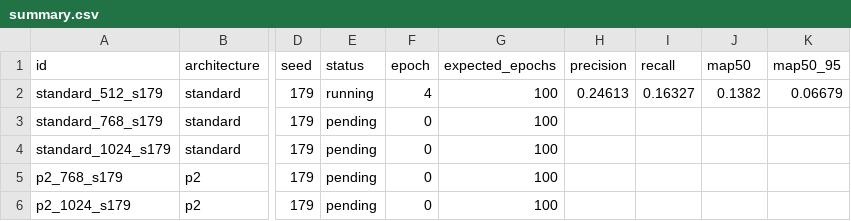
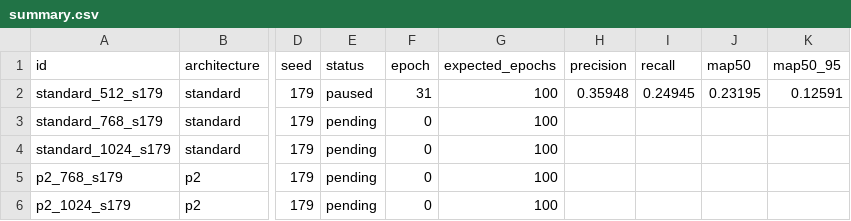
Before and after one commit to DeepBluesL/VisDrone, a CSV file: results/realtime_stage1/summary.csv, drawn as a sheet; only a part is shown, gaps mark what is left out; the diff names each change by its address in the sheet, - before the commit and + after, or states it on an @@ line.

```diff
--- a/results/realtime_stage1/summary.csv
+++ b/results/realtime_stage1/summary.csv
-E2 (status): running
+E2 (status): paused
-F2 (epoch): 4
+F2 (epoch): 31
-H2 (precision): 0.24613
+H2 (precision): 0.35948
-I2 (recall): 0.16327
+I2 (recall): 0.24945
-J2 (map50): 0.1382
+J2 (map50): 0.23195
-K2 (map50_95): 0.06679
+K2 (map50_95): 0.12591
```
Also changed, not shown: results/realtime_stage1/standard_512_s179/epochs.csv, 31 other files.
